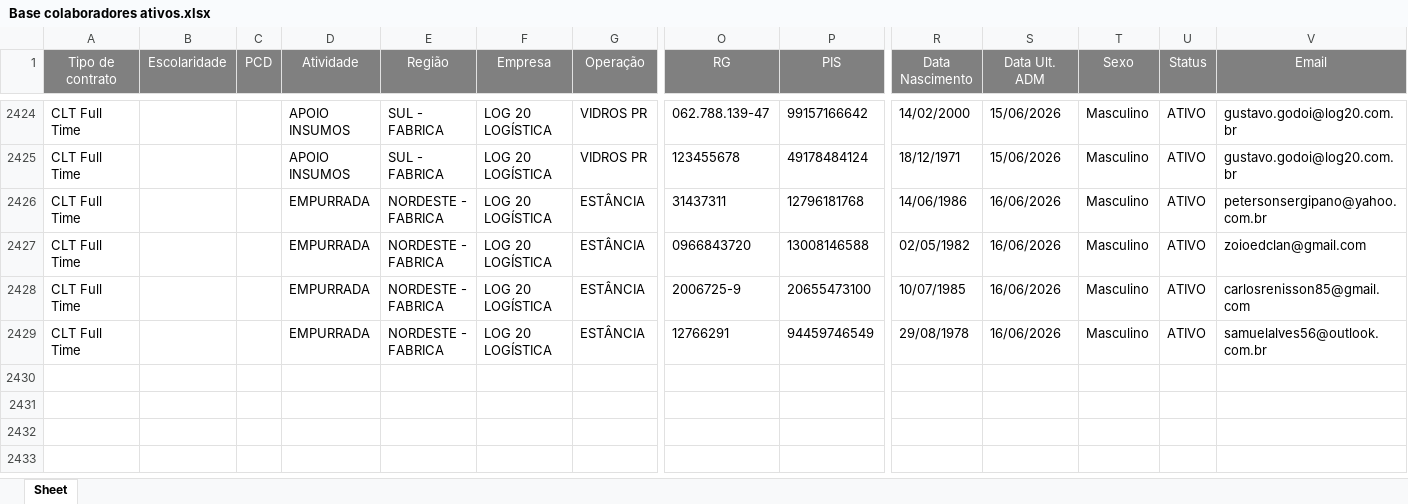
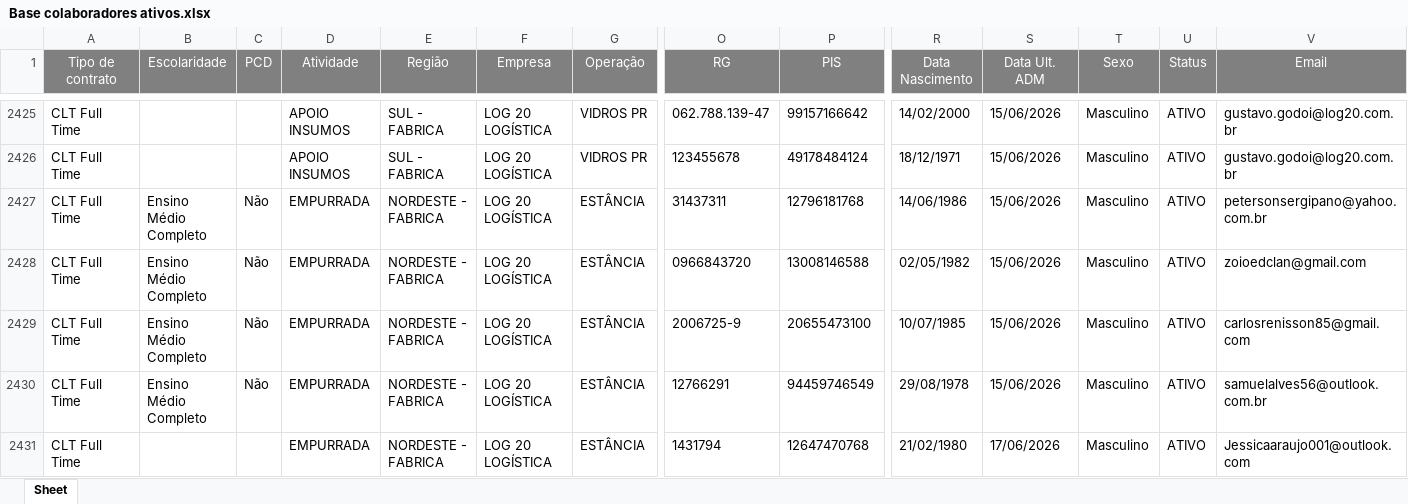
Before and after one commit to Bruna-gzr/dashboard-skap, an Excel workbook: data/Base colaboradores ativos.xlsx, sheet Sheet, drawn as a sheet; only a part is shown, gaps mark what is left out; values as stored, in another font and other column widths than the file's, no borders; addresses are those after the commit; rows hold the shown columns only; the diff covers the shown part only; the diff names each change by its address in the sheet, - before the commit and + after, or states it on an @@ line.

```diff
--- a/data/Base colaboradores ativos.xlsx (sheet Sheet)
+++ b/data/Base colaboradores ativos.xlsx (sheet Sheet)
-B2427:B2430 (Escolaridade): (empty)
+B2427:B2430 (Escolaridade): Ensino Médio Completo
-C2427:C2430 (PCD): (empty)
+C2427:C2430 (PCD): Não
-S2427:S2430 (Data Ult. ADM): 16/06/2026
+S2427:S2430 (Data Ult. ADM): 15/06/2026
+row 2431: CLT Full Time |  |  | EMPURRADA | NORDESTE - FABRICA | LOG 20 LOGÍSTICA | ESTÂNCIA | 1431794 | 12647470768 | 21/02/1980 | 17/06/2026 | Masculino | ATIVO | Jessicaaraujo001@outlook.com
```
Also changed, not shown: 12 added rows, 7 removed rows and 96 edited cells elsewhere in this sheet, data/Acomp novos.xlsx, data/Bate papo mentor.xlsx, 6 other files.
